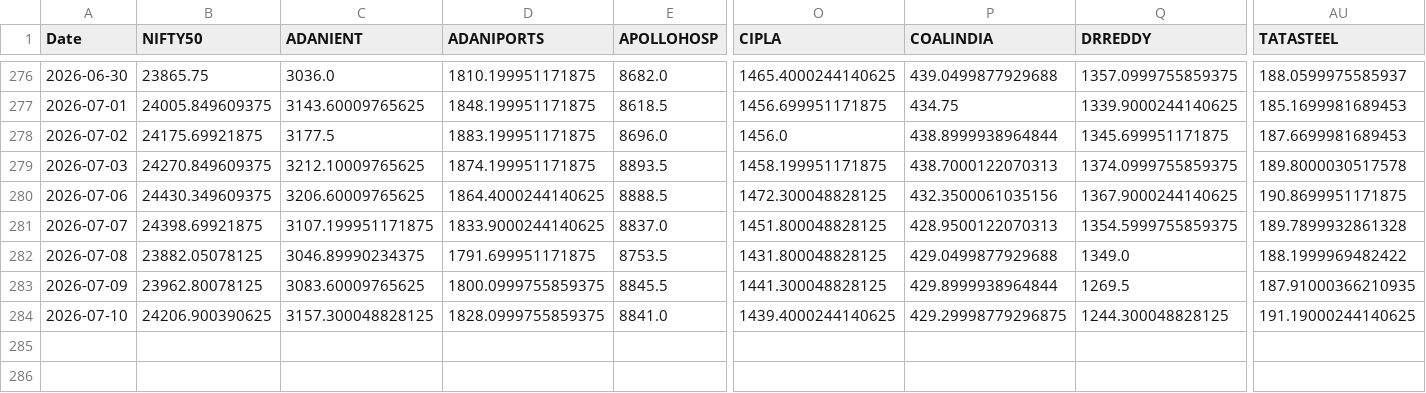
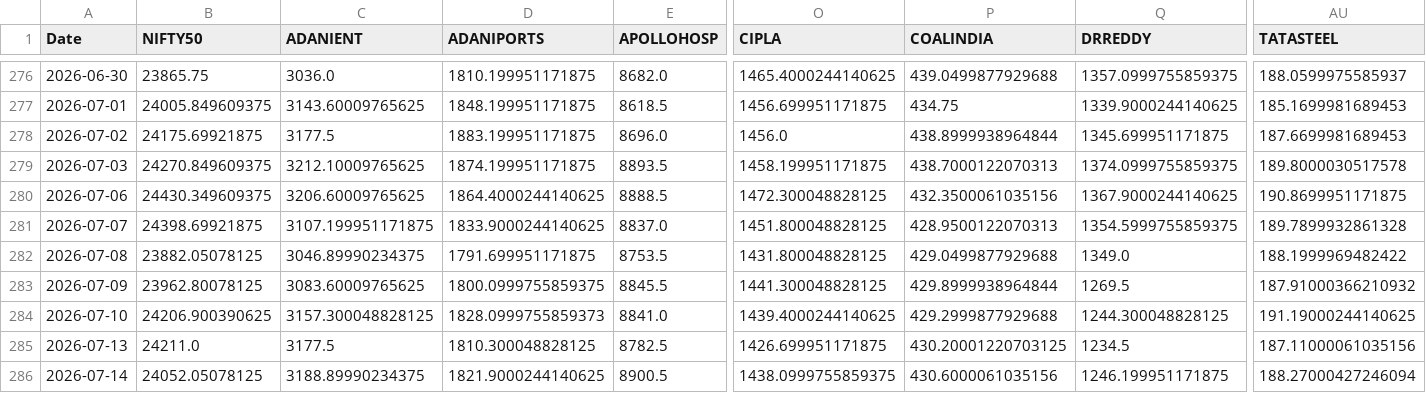
Before and after one commit to varshu22/relative-rotational-graph, a CSV file: prices.csv, drawn as a sheet; only a part is shown, gaps mark what is left out; rows hold the shown columns only; the diff names each change by its address in the sheet, - before the commit and + after, or states it on an @@ line.

```diff
--- a/prices.csv
+++ b/prices.csv
-AU283 (TATASTEEL): 187.91000366210935
+AU283 (TATASTEEL): 187.91000366210932
-D284 (ADANIPORTS): 1828.0999755859375
+D284 (ADANIPORTS): 1828.0999755859373
-P284 (COALINDIA): 429.29998779296875
+P284 (COALINDIA): 429.2999877929688
+row 285: 2026-07-13 | 24211.0 | 3177.5 | 1810.300048828125 | 8782.5 | 1426.699951171875 | 430.20001220703125 | 1234.5 | 187.11000061035156
+row 286: 2026-07-14 | 24052.05078125 | 3188.89990234375 | 1821.9000244140625 | 8900.5 | 1438.0999755859375 | 430.6000061035156 | 1246.199951171875 | 188.27000427246094
```
Also changed, not shown: 1 other file.
